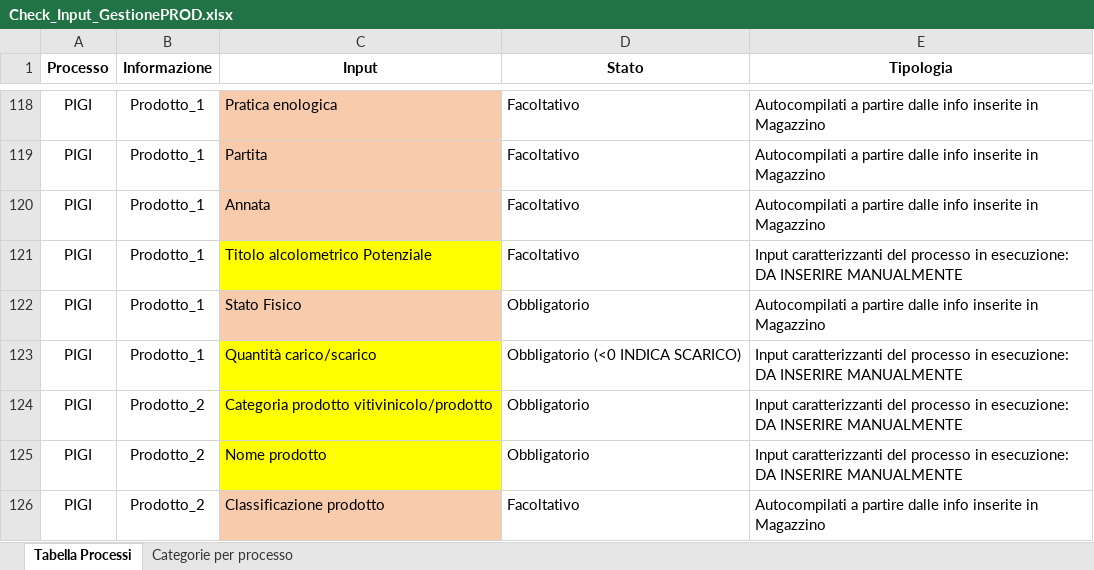
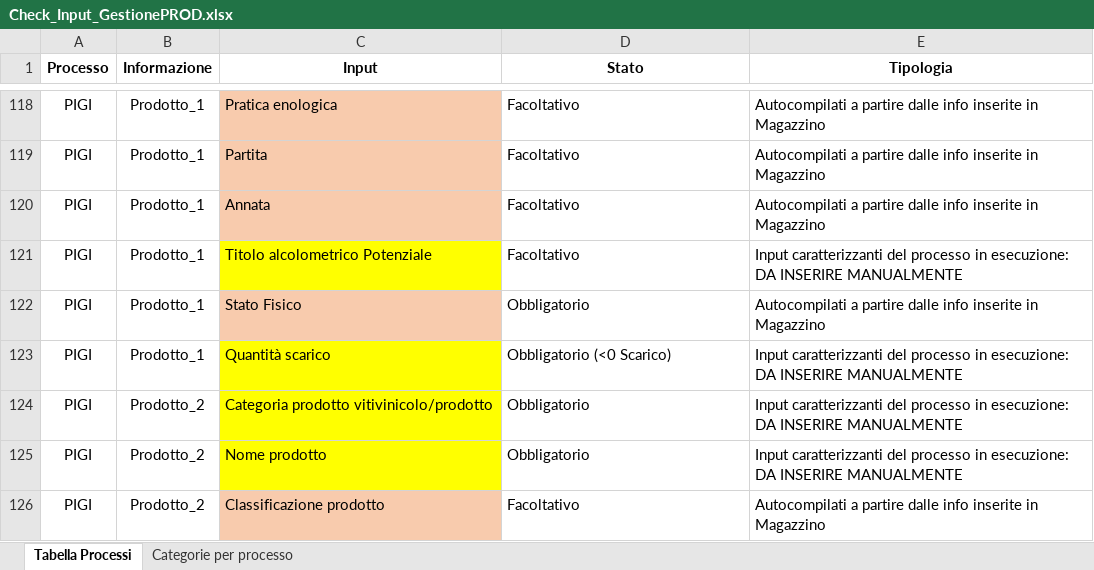
Before and after one commit to Genny995/Flusso_Gestione_Prod, an Excel workbook: Check_Input_GestionePROD.xlsx, sheet Tabella Processi, drawn as a sheet; only a part is shown, gaps mark what is left out; values as stored, in another font and other column widths than the file's, no borders; the diff covers the shown part only; the diff names each change by its address in the sheet, - before the commit and + after, or states it on an @@ line.

Commit message:
Add files via upload
Updated "Quantità carico" or "Quantità scarico" for each product
Modified Mandatory for "Identificativo recipiente di stoccaggio" when "Lotto di appartenenza del prodotto vitivinicolo selezionato" is an input for that product

```diff
--- a/Check_Input_GestionePROD.xlsx (sheet Tabella Processi)
+++ b/Check_Input_GestionePROD.xlsx (sheet Tabella Processi)
-C123 (Input): Quantità carico/scarico
+C123 (Input): Quantità scarico
-D123 (Stato): Obbligatorio (<0 INDICA SCARICO)
+D123 (Stato): Obbligatorio (<0 Scarico)
```
Also changed, not shown: 48 edited cells elsewhere in this sheet, 1 other file.
